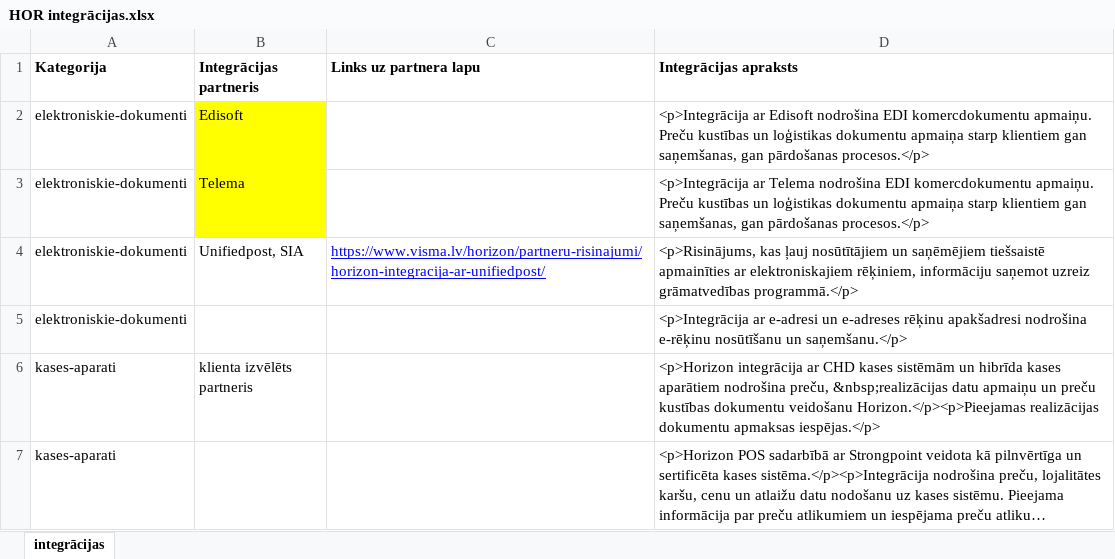
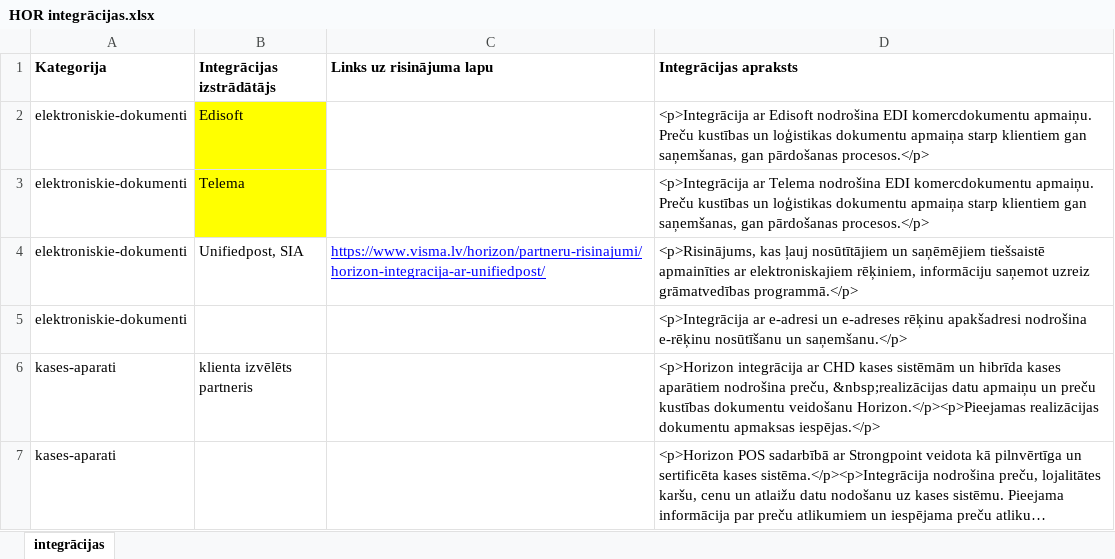
Before and after one commit to raivisbiskaps-tech/horizon-pardosanas-agents, an Excel workbook: docs/HOR integrācijas.xlsx, sheet integrācijas, drawn as a sheet; only a part is shown; long unchanged cells end in …; values as stored, in another font and other column widths than the file's, no borders; the diff names each change by its address in the sheet, - before the commit and + after, or states it on an @@ line.

Commit message:
Update docs: integrācijas, ieviešanas process, prezentācija, izplatītāji, demo

```diff
--- a/docs/HOR integrācijas.xlsx (sheet integrācijas)
+++ b/docs/HOR integrācijas.xlsx (sheet integrācijas)
-B1: Integrācijas partneris
+B1: Integrācijas izstrādātājs
-C1: Links uz partnera lapu
+C1: Links uz risinājuma lapu
```
Also changed, not shown: 2 other files.
